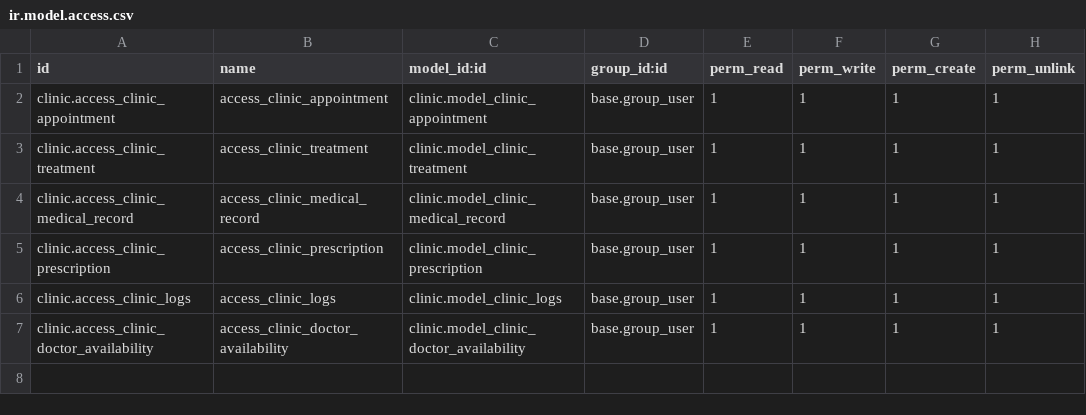
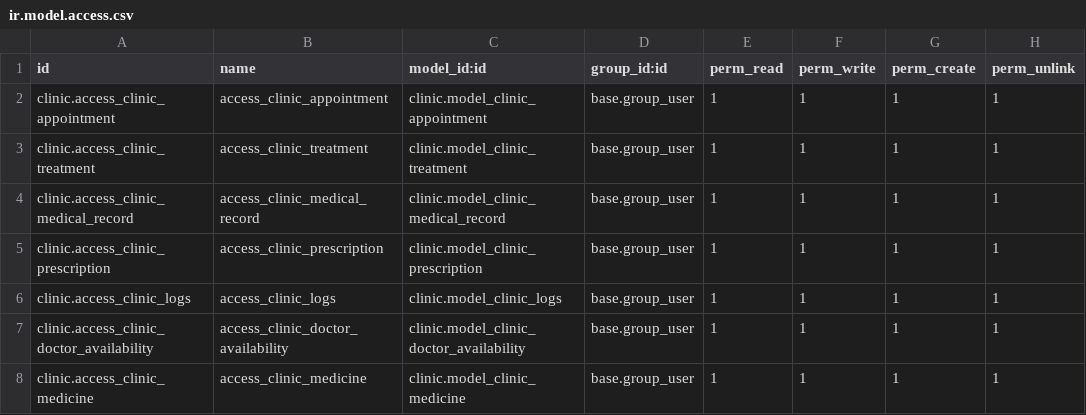
Before and after one commit to shahdhassan4601/ClinicManagement-Odoo17, a CSV file: security/ir.model.access.csv, drawn as a sheet; the diff names each change by its address in the sheet, - before the commit and + after, or states it on an @@ line.

Commit message:
- create new model for medicines and add its fields - add the medicine tree in the prescription form - add the medicine model in the secuirty file

```diff
--- a/security/ir.model.access.csv
+++ b/security/ir.model.access.csv
+row 8: clinic.access_clinic_medicine | access_clinic_medicine | clinic.model_clinic_medicine | base.group_user | 1 | 1 | 1 | 1
```
Also changed, not shown: 6 other files.
